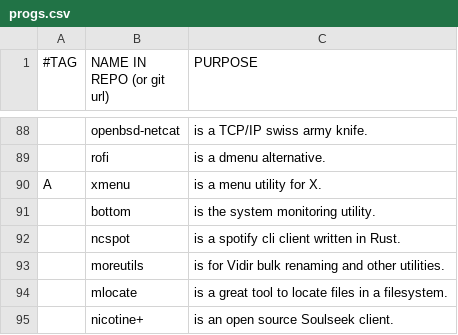
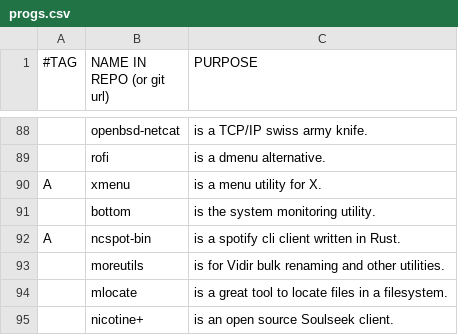
Before and after one commit to BachoSeven/AARGH, a CSV file: progs.csv, drawn as a sheet; only a part is shown, gaps mark what is left out.

Commit message:
Switch to ncspot-bin for now

```diff
--- a/progs.csv
+++ b/progs.csv
@@ -91,3 +91,3 @@ A,xmenu,"is a menu utility for X."
 ,bottom,"is the system monitoring utility."
-,ncspot,"is a spotify cli client written in Rust."
+A,ncspot-bin,"is a spotify cli client written in Rust."
 ,moreutils,"is for Vidir bulk renaming and other utilities."
```
